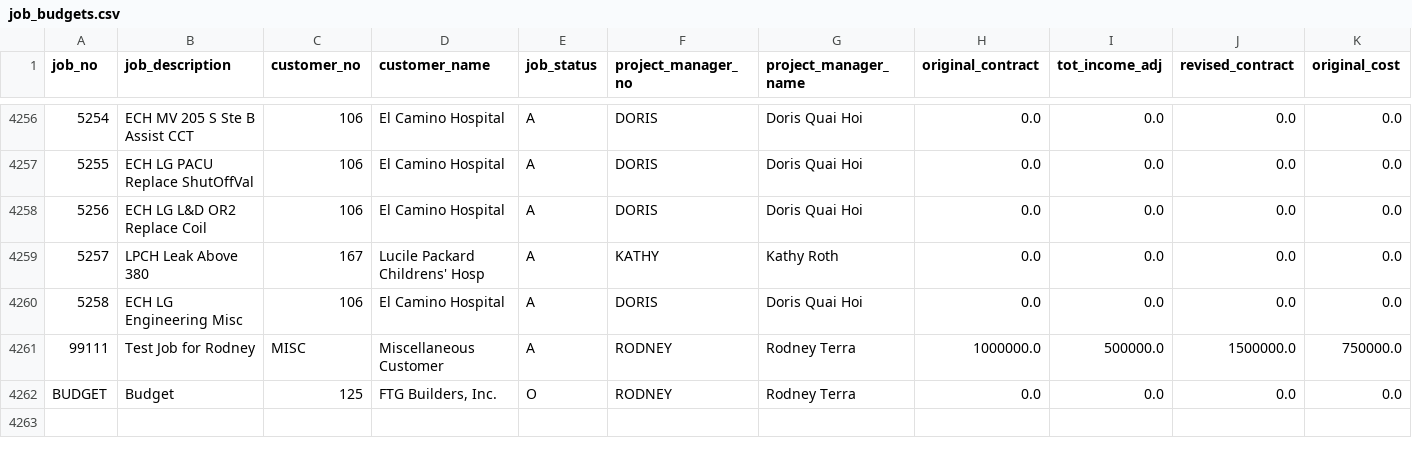
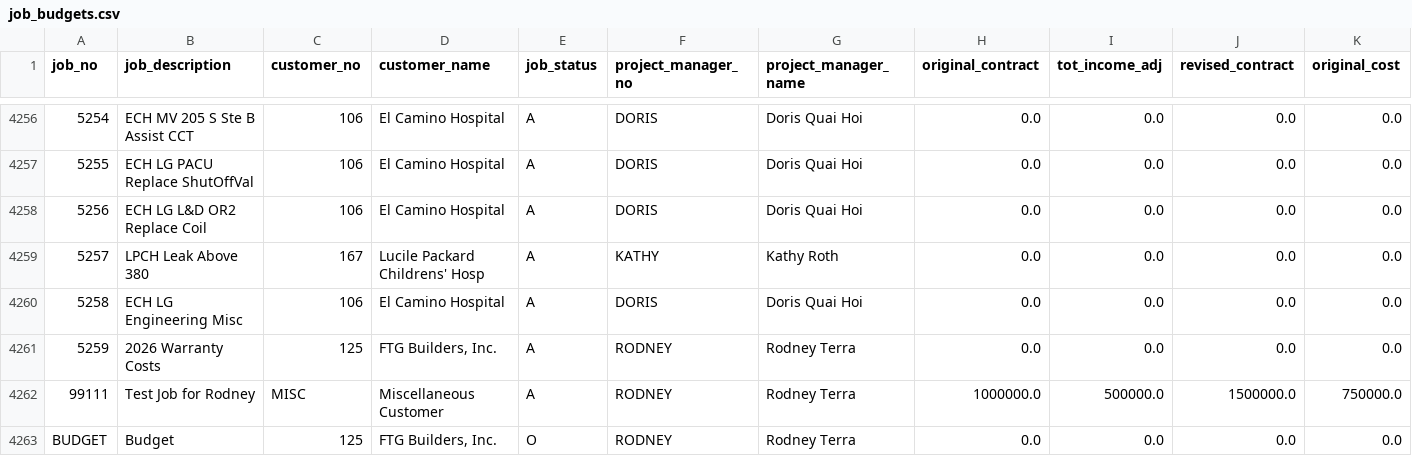
Before and after one commit to josh987123/ftg-foundation-data, a CSV file: data/job_budgets.csv, drawn as a sheet; only a part is shown, gaps mark what is left out; rows hold the shown columns only; the diff names each change by its address in the sheet, - before the commit and + after, or states it on an @@ line.

Commit message:
Automated FTG data refresh

```diff
--- a/data/job_budgets.csv
+++ b/data/job_budgets.csv
+row 4261: 5259 | 2026 Warranty Costs | 125 | FTG Builders, Inc. | A | RODNEY | Rodney Terra | 0.0 | 0.0 | 0.0 | 0.0
```
Also changed, not shown: data/gl_history.csv, data/gl_history_all.csv, 9 other files.
